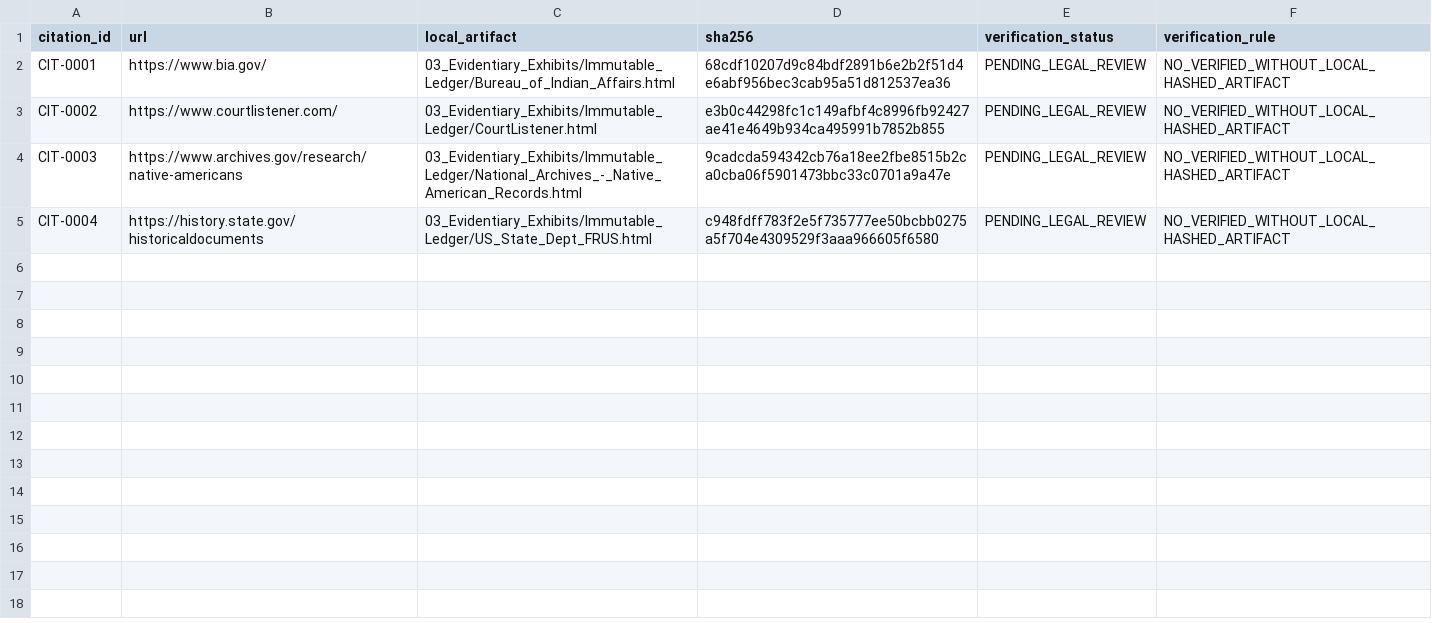
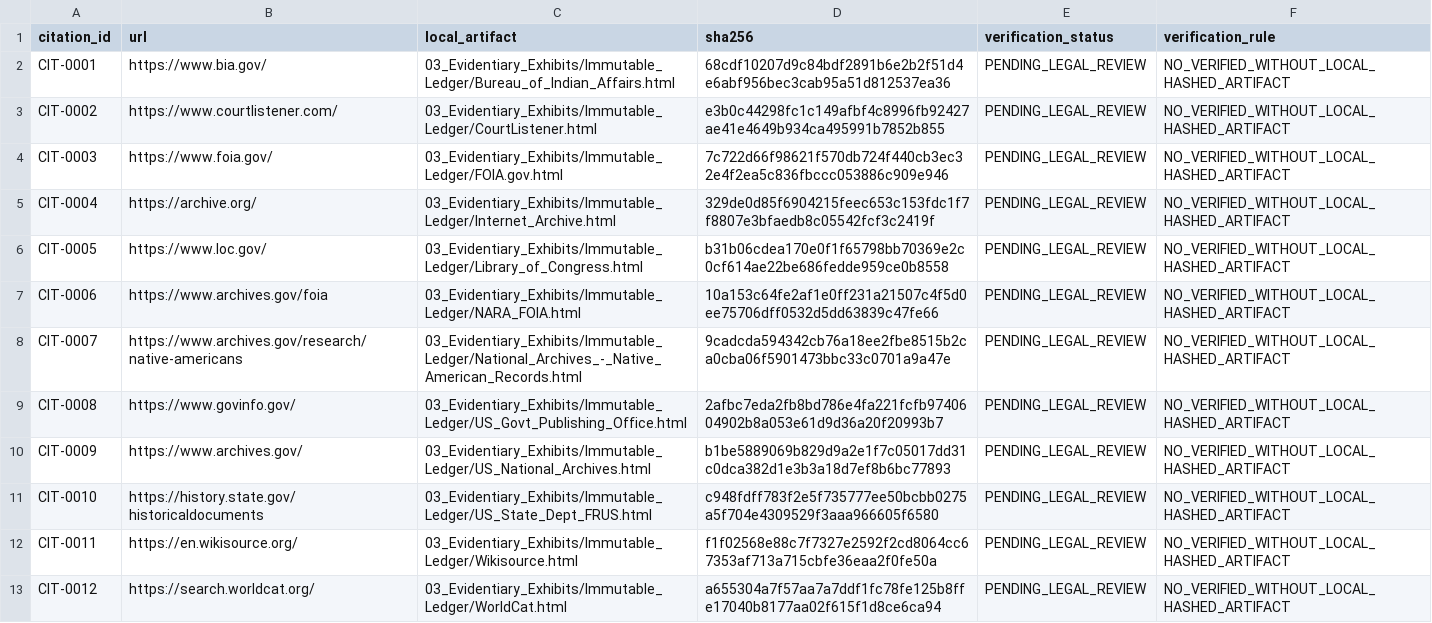
Before and after one commit to GlobalRestitutionAlliance/turtle-island-us-ca-campo-band-of-diegueno-mission-indians-o-master-litigation, a CSV file: 03_Evidentiary_Exhibits/CITATION_INDEX.csv, drawn as a sheet.

Commit message:
Batch 2b: harvest expanded sources, citations, manifests

```diff
--- a/03_Evidentiary_Exhibits/CITATION_INDEX.csv
+++ b/03_Evidentiary_Exhibits/CITATION_INDEX.csv
@@ -3,3 +3,11 @@ CIT-0001,https://www.bia.gov/,03_Evidentiary_Exhibits/Immutable_Ledger/Bureau_of
 CIT-0002,https://www.courtlistener.com/,03_Evidentiary_Exhibits/Immutable_Ledger/CourtListener.html,e3b0c44298fc1c149afbf4c8996fb92427ae41e4649b934ca495991b7852b855,PENDING_LEGAL_REVIEW,NO_VERIFIED_WITHOUT_LOCAL_HASHED_ARTIFACT
-CIT-0003,https://www.archives.gov/research/native-americans,03_Evidentiary_Exhibits/Immutable_Ledger/National_Archives_-_Native_American_Records.html,9cadcda594342cb76a18ee2fbe8515b2ca0cba06f5901473bbc33c0701a9a47e,PENDING_LEGAL_REVIEW,NO_VERIFIED_WITHOUT_LOCAL_HASHED_ARTIFACT
-CIT-0004,https://history.state.gov/historicaldocuments,03_Evidentiary_Exhibits/Immutable_Ledger/US_State_Dept_FRUS.html,c948fdff783f2e5f735777ee50bcbb0275a5f704e4309529f3aaa966605f6580,PENDING_LEGAL_REVIEW,NO_VERIFIED_WITHOUT_LOCAL_HASHED_ARTIFACT
+CIT-0003,https://www.foia.gov/,03_Evidentiary_Exhibits/Immutable_Ledger/FOIA.gov.html,7c722d66f98621f570db724f440cb3ec32e4f2ea5c836fbccc053886c909e946,PENDING_LEGAL_REVIEW,NO_VERIFIED_WITHOUT_LOCAL_HASHED_ARTIFACT
+CIT-0004,https://archive.org/,03_Evidentiary_Exhibits/Immutable_Ledger/Internet_Archive.html,329de0d85f6904215feec653c153fdc1f7f8807e3bfaedb8c05542fcf3c2419f,PENDING_LEGAL_REVIEW,NO_VERIFIED_WITHOUT_LOCAL_HASHED_ARTIFACT
+CIT-0005,https://www.loc.gov/,03_Evidentiary_Exhibits/Immutable_Ledger/Library_of_Congress.html,b31b06cdea170e0f1f65798bb70369e2c0cf614ae22be686fedde959ce0b8558,PENDING_LEGAL_REVIEW,NO_VERIFIED_WITHOUT_LOCAL_HASHED_ARTIFACT
+CIT-0006,https://www.archives.gov/foia,03_Evidentiary_Exhibits/Immutable_Ledger/NARA_FOIA.html,10a153c64fe2af1e0ff231a21507c4f5d0ee75706dff0532d5dd63839c47fe66,PENDING_LEGAL_REVIEW,NO_VERIFIED_WITHOUT_LOCAL_HASHED_ARTIFACT
+CIT-0007,https://www.archives.gov/research/native-americans,03_Evidentiary_Exhibits/Immutable_Ledger/National_Archives_-_Native_American_Records.html,9cadcda594342cb76a18ee2fbe8515b2ca0cba06f5901473bbc33c0701a9a47e,PENDING_LEGAL_REVIEW,NO_VERIFIED_WITHOUT_LOCAL_HASHED_ARTIFACT
+CIT-0008,https://www.govinfo.gov/,03_Evidentiary_Exhibits/Immutable_Ledger/US_Govt_Publishing_Office.html,2afbc7eda2fb8bd786e4fa221fcfb9740604902b8a053e61d9d36a20f20993b7,PENDING_LEGAL_REVIEW,NO_VERIFIED_WITHOUT_LOCAL_HASHED_ARTIFACT
+CIT-0009,https://www.archives.gov/,03_Evidentiary_Exhibits/Immutable_Ledger/US_National_Archives.html,b1be5889069b829d9a2e1f7c05017dd31c0dca382d1e3b3a18d7ef8b6bc77893,PENDING_LEGAL_REVIEW,NO_VERIFIED_WITHOUT_LOCAL_HASHED_ARTIFACT
+CIT-0010,https://history.state.gov/historicaldocuments,03_Evidentiary_Exhibits/Immutable_Ledger/US_State_Dept_FRUS.html,c948fdff783f2e5f735777ee50bcbb0275a5f704e4309529f3aaa966605f6580,PENDING_LEGAL_REVIEW,NO_VERIFIED_WITHOUT_LOCAL_HASHED_ARTIFACT
+CIT-0011,https://en.wikisource.org/,03_Evidentiary_Exhibits/Immutable_Ledger/Wikisource.html,f1f02568e88c7f7327e2592f2cd8064cc67353af713a715cbfe36eaa2f0fe50a,PENDING_LEGAL_REVIEW,NO_VERIFIED_WITHOUT_LOCAL_HASHED_ARTIFACT
+CIT-0012,https://search.worldcat.org/,03_Evidentiary_Exhibits/Immutable_Ledger/WorldCat.html,a655304a7f57aa7a7ddf1fc78fe125b8ffe17040b8177aa02f615f1d8ce6ca94,PENDING_LEGAL_REVIEW,NO_VERIFIED_WITHOUT_LOCAL_HASHED_ARTIFACT
```
Also changed, not shown: 32 other files.
